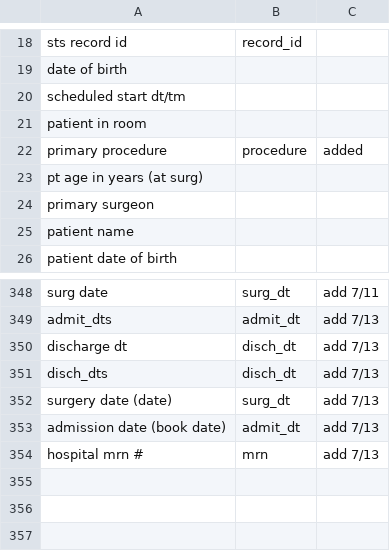
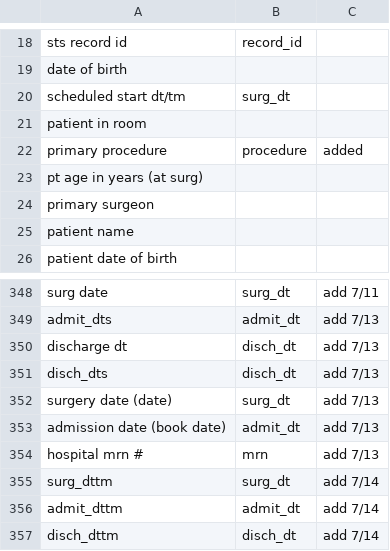
Before and after one commit to shettysandeep/hms-sts, a CSV file: Rename_columns_file.csv, drawn as a sheet; only a part is shown, gaps mark what is left out.

Commit message:
Updated Jul 14, 2021

```diff
--- a/Rename_columns_file.csv
+++ b/Rename_columns_file.csv
@@ -19,3 +19,3 @@ sts record id,record_id,
 date of birth,,
-scheduled start dt/tm,,
+scheduled start dt/tm,surg_dt,
 patient in room,,
@@ -369 +369,4 @@ admission date (book date),admit_dt,add 7/13
 hospital mrn #,mrn,add 7/13
+surg_dttm,surg_dt,add 7/14
+admit_dttm,admit_dt,add 7/14
+disch_dttm,disch_dt,add 7/14
```
